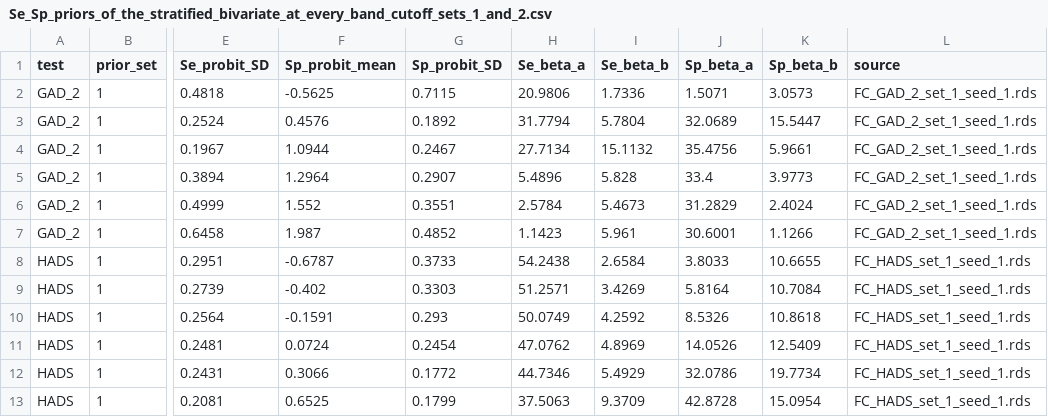
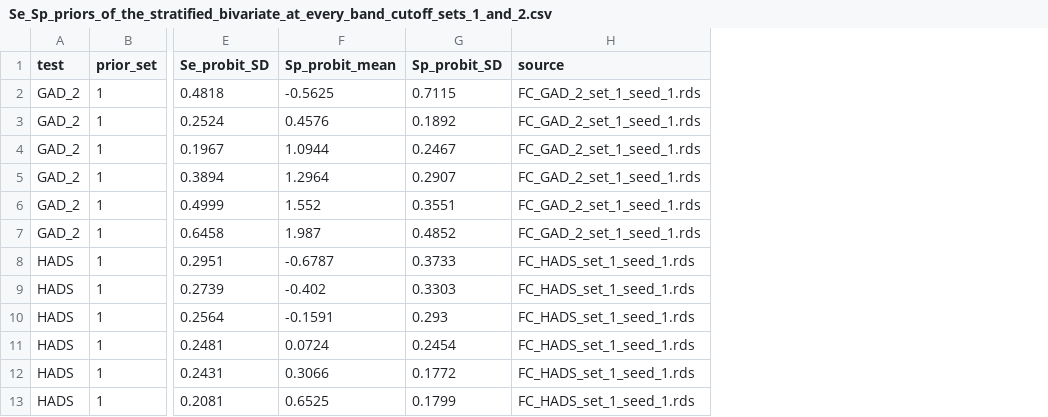
Before and after one commit to CerulloE1996/MetaOrdDTA, a CSV file: sim_study/Se_Sp_priors_of_the_stratified_bivariate_at_every_band_cutoff_sets_1_and_2.csv, drawn as a sheet; only a part is shown, gaps mark what is left out; the diff names each change by its address in the sheet, - before the commit and + after, or states it on an @@ line.

Commit message:
Stratified bivariate: one prior only, the Normal on probit Se and Sp at each threshold; the Se / Sp prior option, its indicator and the Beta removed from every version, the helper, the runner and the csv; files renamed without _Se_Sp_prior; sigma and LKJ priors of the Stan::math and NicoSIMD versions as in the fused file

```diff
--- a/sim_study/Se_Sp_priors_of_the_stratified_bivariate_at_every_band_cutoff_sets_1_and_2.csv
+++ b/sim_study/Se_Sp_priors_of_the_stratified_bivariate_at_every_band_cutoff_sets_1_and_2.csv
-column H (Se_beta_a), rows 2-13: 20.9806 | 31.7794 | 27.7134 | 5.4896 | 2.5784 | 1.1423 | 54.2438 | 51.2571 | 50.0749 | 47.0762 | 44.7346 | 37.5063
-column I (Se_beta_b), rows 2-13: 1.7336 | 5.7804 | 15.1132 | 5.828 | 5.4673 | 5.961 | 2.6584 | 3.4269 | 4.2592 | 4.8969 | 5.4929 | 9.3709
-column J (Sp_beta_a), rows 2-13: 1.5071 | 32.0689 | 35.4756 | 33.4 | 31.2829 | 30.6001 | 3.8033 | 5.8164 | 8.5326 | 14.0526 | 32.0786 | 42.8728
-column K (Sp_beta_b), rows 2-13: 3.0573 | 15.5447 | 5.9661 | 3.9773 | 2.4024 | 1.1266 | 10.6655 | 10.7084 | 10.8618 | 12.5409 | 19.7734 | 15.0954
```
Also changed, not shown: 6 other files.
